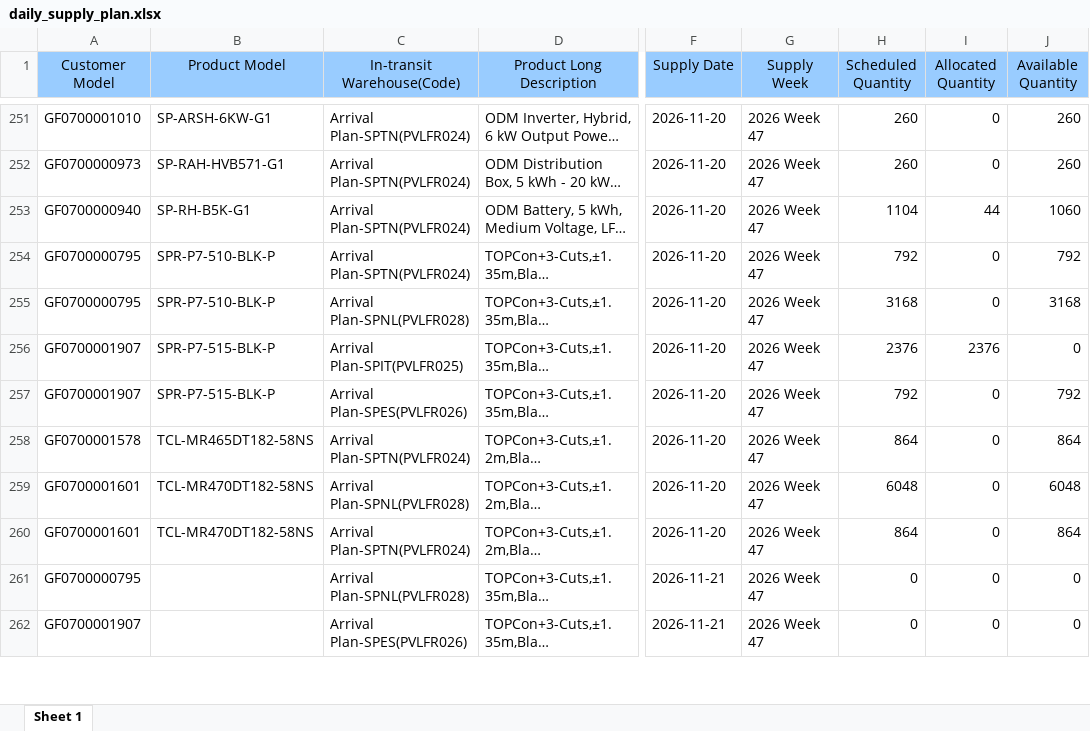
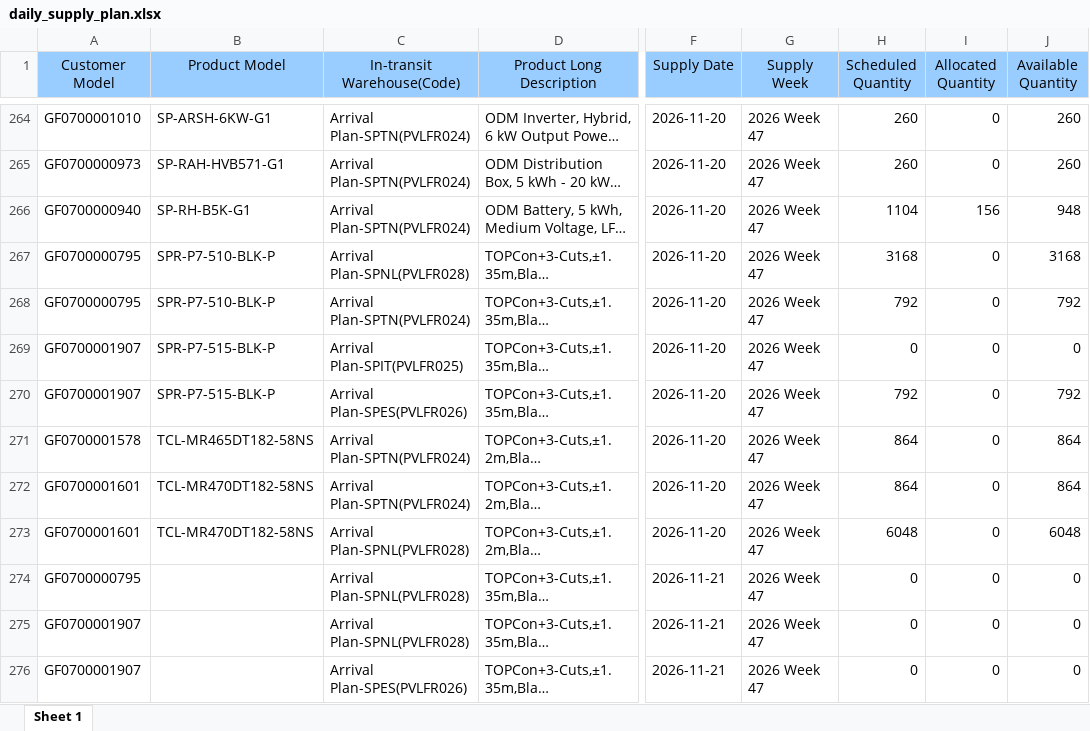
Before and after one commit to hantsuii/EUPV2026, an Excel workbook: templates/daily_supply_plan.xlsx, sheet Sheet 1, drawn as a sheet; only a part is shown, gaps mark what is left out; long unchanged cells end in …; values as stored, in another font and other column widths than the file's, no borders; addresses are those after the commit; the diff covers the shown part only; the diff names each change by its address in the sheet, - before the commit and + after, or states it on an @@ line.

```diff
--- a/templates/daily_supply_plan.xlsx (sheet Sheet 1)
+++ b/templates/daily_supply_plan.xlsx (sheet Sheet 1)
-I266 (Allocated Quantity): 44
+I266 (Allocated Quantity): 156
-J266 (Available Quantity): 1060
+J266 (Available Quantity): 948
@@ row 255 moved to row 267: GF0700000795 @@
-H269 (Scheduled Quantity): 2376
+H269 (Scheduled Quantity): 0
-I269 (Allocated Quantity): 2376
+I269 (Allocated Quantity): 0
@@ row 260 moved to row 272: GF0700001601 @@
@@ row 263 moved to row 275: GF0700001907 @@
```
Also changed, not shown: 46 added rows, 5 removed rows, 3 moved rows and 149 edited cells elsewhere in this sheet, templates/inventory.xlsx, templates/stock_template.xlsx, 2 other files.
